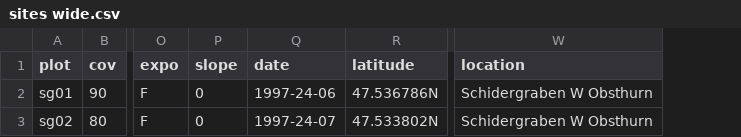
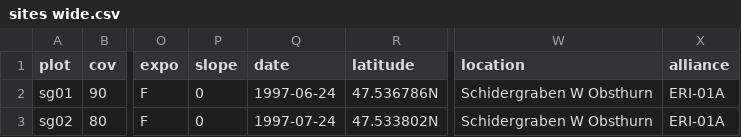
Before and after one commit to kardinal-eros/vegsoup-data, a CSV file: schidergraben dta/sites wide.csv, drawn as a sheet; only a part is shown, gaps mark what is left out; the diff names each change by its address in the sheet, - before the commit and + after, or states it on an @@ line.

```diff
--- a/schidergraben dta/sites wide.csv
+++ b/schidergraben dta/sites wide.csv
+column X (alliance), rows 2-3: ERI-01A | ERI-01A
-Q2 (date): 1997-24-06
+Q2 (date): 1997-06-24
-Q3 (date): 1997-24-07
+Q3 (date): 1997-07-24
```
Also changed, not shown: aichinger1933/Aichinger1933Tab4Locations.csv, faber1936/Faber1936Tab2Locations.csv, 45 other files.
